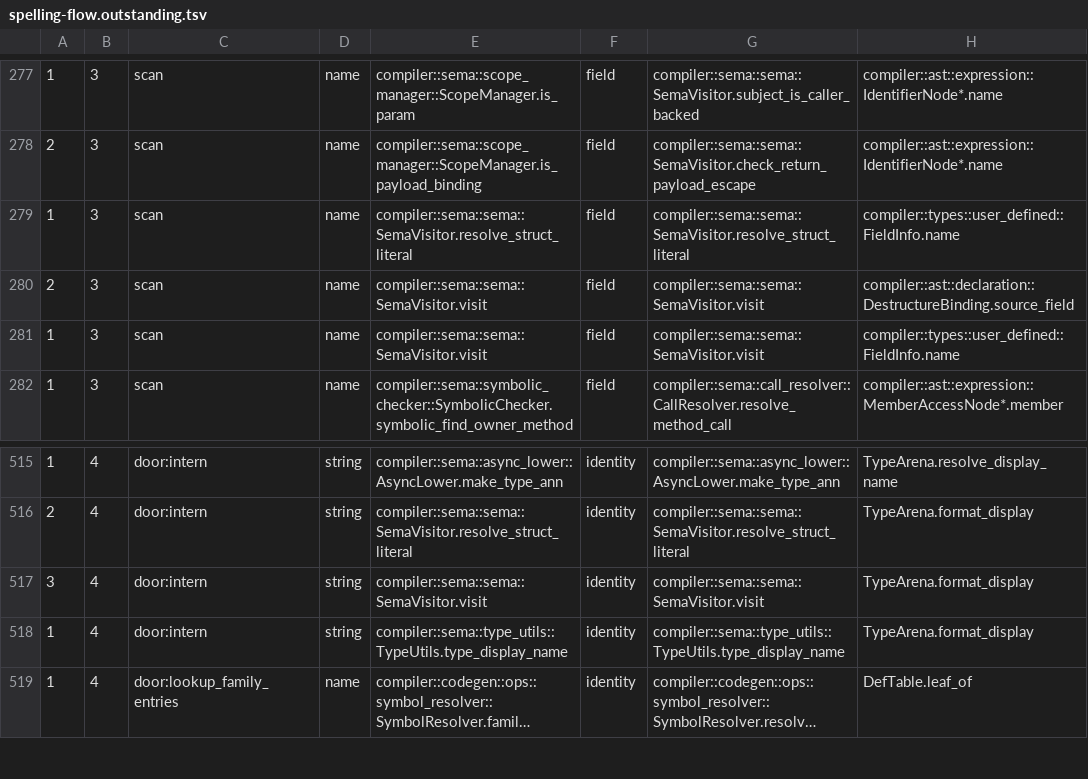
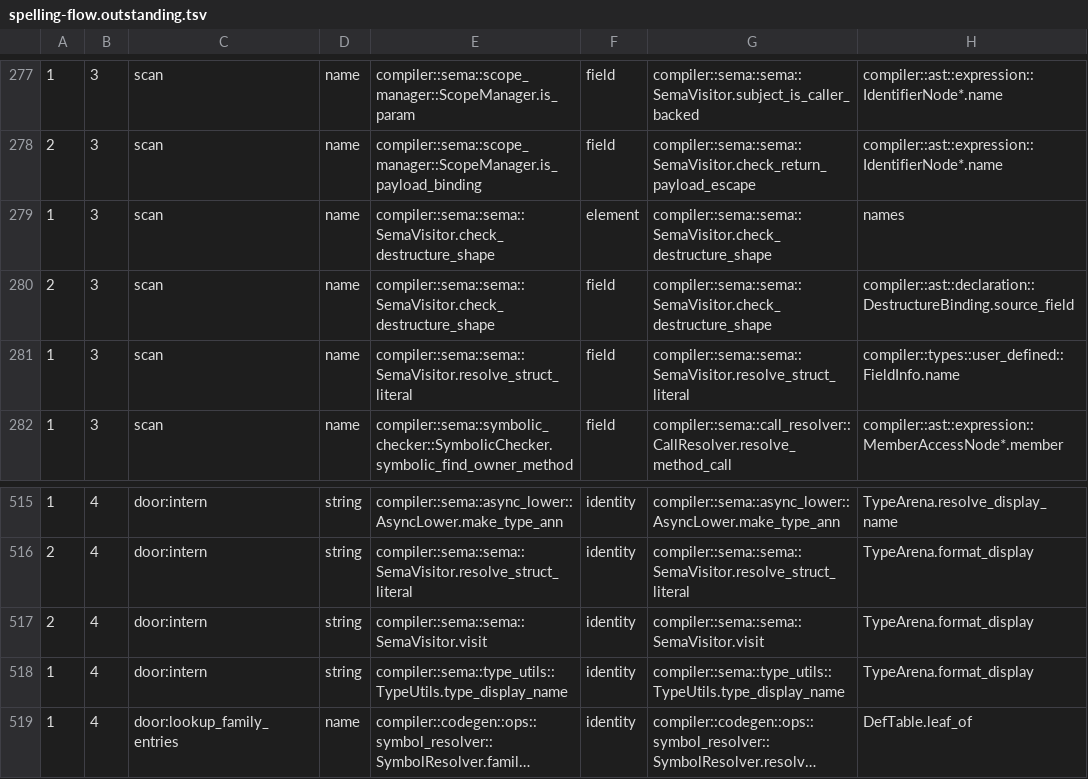
Before and after one commit to jakelequire/CryoLang, a TSV file: scripts/spelling-flow.outstanding.tsv, drawn as a sheet; only a part is shown, gaps mark what is left out; long unchanged cells end in ….

Commit message:
A generic body's destructure is checked for its shape where it is written
Ruling 132: a destructure whose type names the body's parameters was
shape-checked only in a copy, so a field the type lacks or a field left
out went unreported in a generic nothing instantiates. The field-twice,
unknown-field and missing-field refusals are now one function both the
concrete and the generic path call; the generic path checks against the
fields the type's template declares, which are every specialization's,
in the same order.

New project generic_destructure_shape_refused, declared started-passing.

```diff
--- a/scripts/spelling-flow.outstanding.tsv
+++ b/scripts/spelling-flow.outstanding.tsv
@@ -278,5 +278,5 @@
 2	3	scan	name	compiler::sema::scope_manager::ScopeManager.is_payload_binding	field	compiler::sema::sema::SemaVisitor.check_return_payload_escape	compiler::ast::expression::IdentifierNode*.name
+1	3	scan	name	compiler::sema::sema::SemaVisitor.check_destructure_shape	element	compiler::sema::sema::SemaVisitor.check_destructure_shape	names
+2	3	scan	name	compiler::sema::sema::SemaVisitor.check_destructure_shape	field	compiler::sema::sema::SemaVisitor.check_destructure_shape	compiler::ast::declaration::DestructureBinding.source_field
 1	3	scan	name	compiler::sema::sema::SemaVisitor.resolve_struct_literal	field	compiler::sema::sema::SemaVisitor.resolve_struct_literal	compiler::types::user_defined::FieldInfo.name
-2	3	scan	name	compiler::sema::sema::SemaVisitor.visit	field	compiler::sema::sema::SemaVisitor.visit	compiler::ast::declaration::DestructureBinding.source_field
-1	3	scan	name	compiler::sema::sema::SemaVisitor.visit	field	compiler::sema::sema::SemaVisitor.visit	compiler::types::user_defined::FieldInfo.name
 1	3	scan	name	compiler::sema::symbolic_checker::SymbolicChecker.symbolic_find_owner_method	field	compiler::sema::call_resolver::CallResolver.resolve_method_call	compiler::ast::expression::MemberAccessNode*.member
@@ -516,3 +516,3 @@
 2	4	door:intern	string	compiler::sema::sema::SemaVisitor.resolve_struct_literal	identity	compiler::sema::sema::SemaVisitor.resolve_struct_literal	TypeArena.format_display
-3	4	door:intern	string	compiler::sema::sema::SemaVisitor.visit	identity	compiler::sema::sema::SemaVisitor.visit	TypeArena.format_display
+2	4	door:intern	string	compiler::sema::sema::SemaVisitor.visit	identity	compiler::sema::sema::SemaVisitor.visit	TypeArena.format_display
 1	4	door:intern	string	compiler::sema::type_utils::TypeUtils.type_display_name	identity	compiler::sema::type_utils::TypeUtils.type_display_name	TypeArena.format_display
```
Also changed, not shown: 9 other files.
